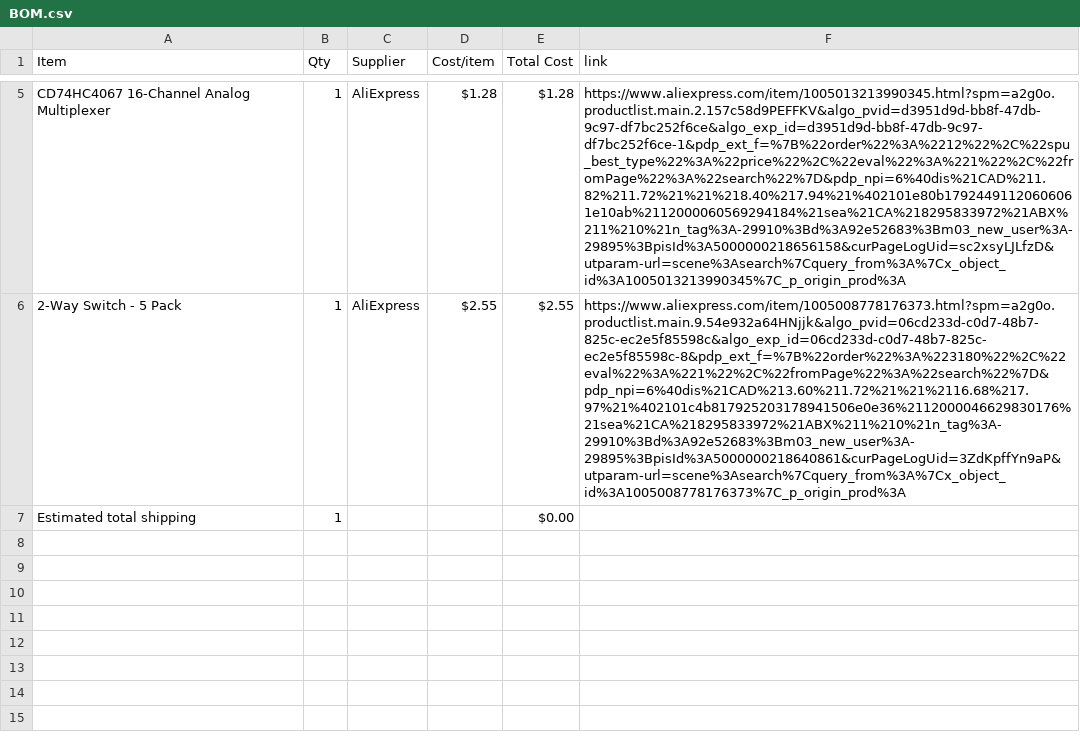
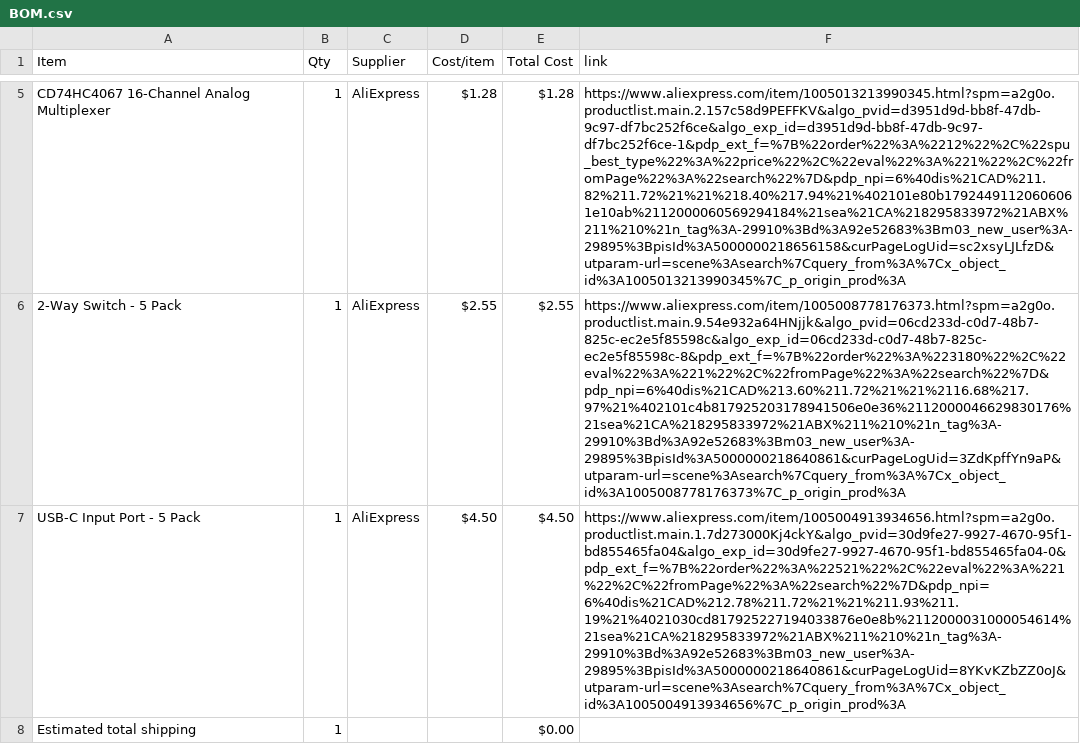
Before and after one commit to shreyD2408/DJ_MIXER, a CSV file: BOM.csv, drawn as a sheet; only a part is shown, gaps mark what is left out; the diff names each change by its address in the sheet, - before the commit and + after, or states it on an @@ line.

Commit message:
Sync DJ Mixer from Half Life

```diff
--- a/BOM.csv
+++ b/BOM.csv
+row 7: USB-C Input Port - 5 Pack | 1 | AliExpress | $4.50 | $4.50 | https://www.aliexpress.com/item/1005004913934656.html?spm=a2g0o.productlist.main.1.7d273000Kj4ckY&algo_pvid=30d9fe27-9927-4670-95f1-bd855465fa04&algo_exp_id=30d9fe27-9927-4670-95f1-bd855465fa04-0&pdp_ext_f=%7B%22order%22%3A%22521%22%2C%22eval%22%3A%221%22%2C%22fromPage%22%3A%22search%22%7D&pdp_npi=6%40dis%21CAD%212.78%211.72%21%21%211.93%211.19%21%4021030cd817925227194033876e0e8b%2112000031000054614%21sea%21CA%218295833972%21ABX%211%210%21n_tag%3A-29910%3Bd%3A92e52683%3Bm03_new_user%3A-29895%3BpisId%3A5000000218640861&curPageLogUid=8YKvKZbZZ0oJ&utparam-url=scene%3Asearch%7Cquery_from%3A%7Cx_object_id%3A1005004913934656%7C_p_origin_prod%3A
```
